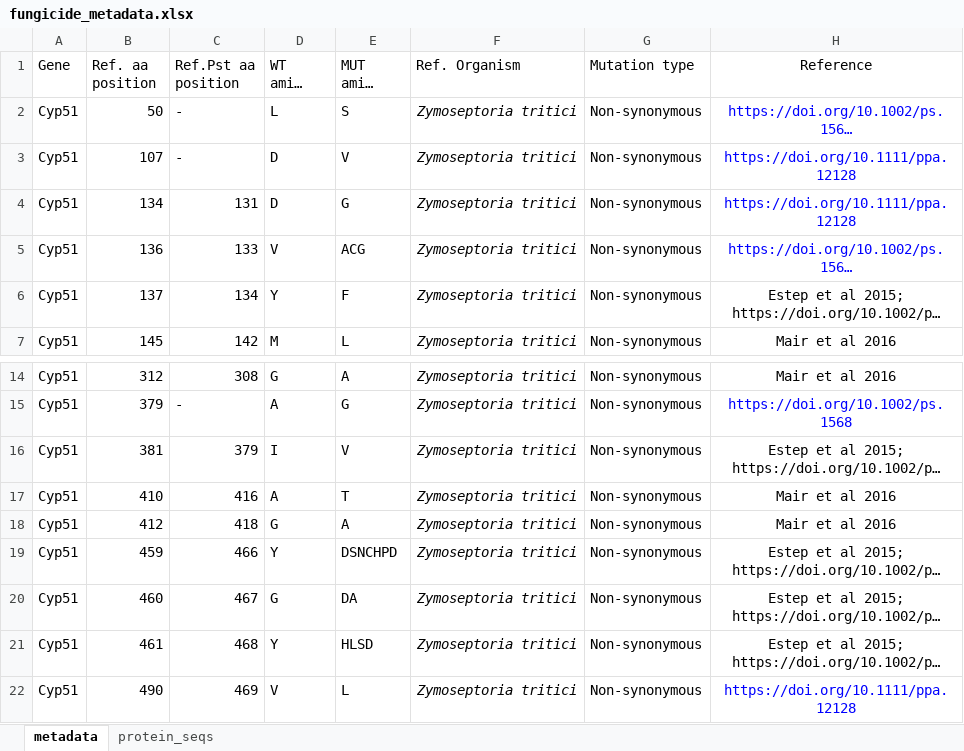
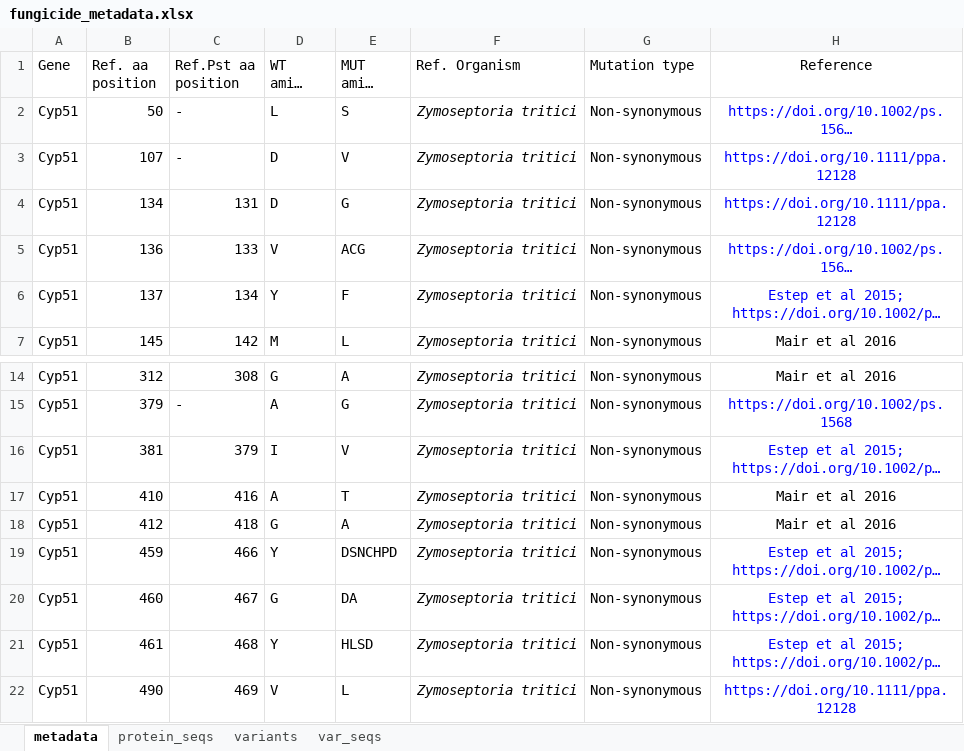
Before and after one commit to SaundersLab/marple, an Excel workbook: resources/fungicide_metadata.xlsx, sheet metadata, drawn as a sheet; only a part is shown, gaps mark what is left out; long unchanged cells end in …; values as stored, in another font and other column widths than the file's, no borders; the diff names each change by its address in the sheet, - before the commit and + after, or states it on an @@ line.

Commit message:
Ignore SNPs found in variants of fung. genes

```diff
--- a/resources/fungicide_metadata.xlsx (sheet metadata)
+++ b/resources/fungicide_metadata.xlsx (sheet metadata)
+sheet tab: variants
+sheet tab: var_seqs
-H6 text colour: black
+H6 text colour: #0000FF
-H16 text colour: black
+H16 text colour: #0000FF
-H19:H21 text colour: black
+H19:H21 text colour: #0000FF
```
Also changed, not shown: sheet protein_seqs, 2 other files.
